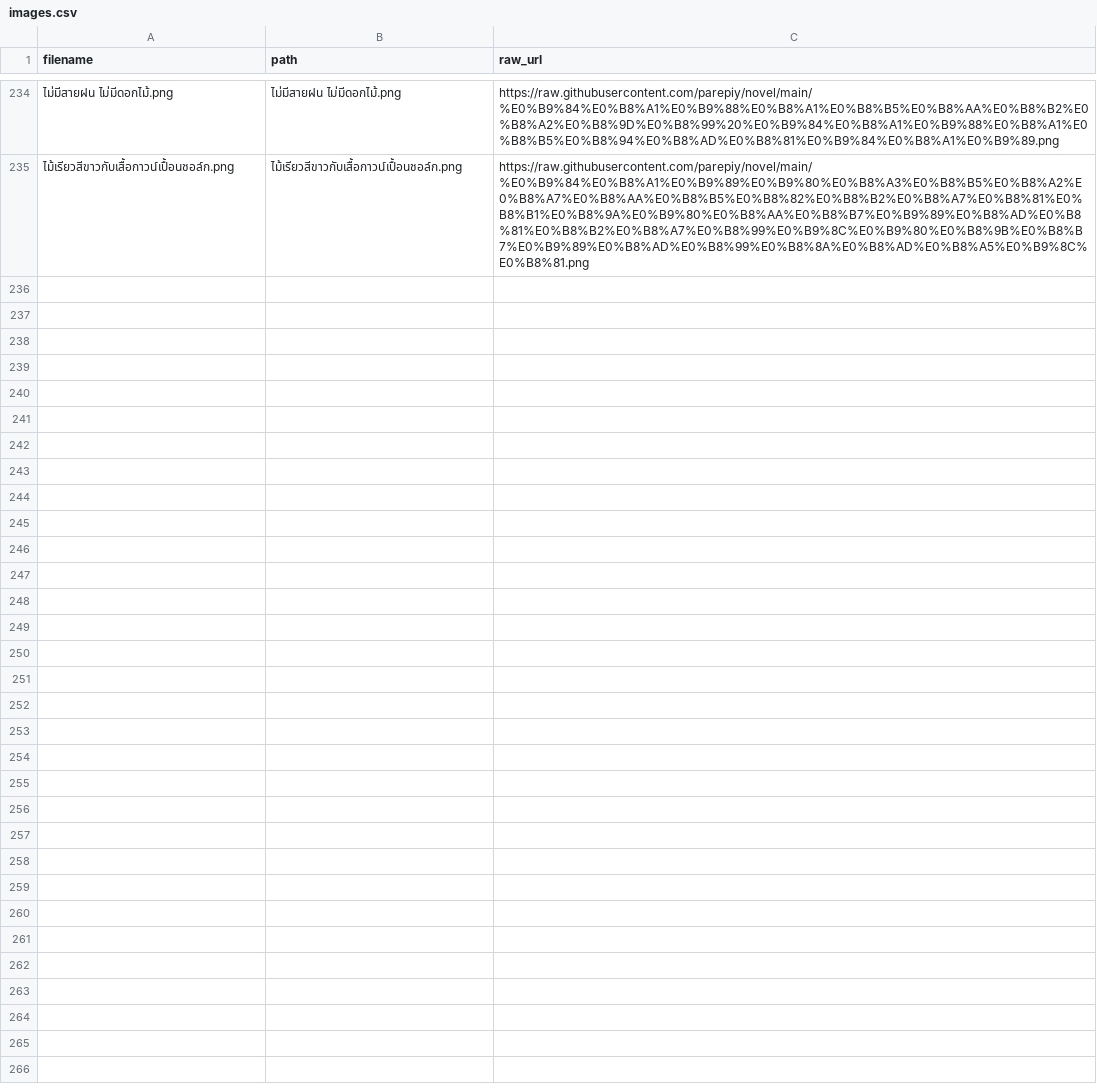
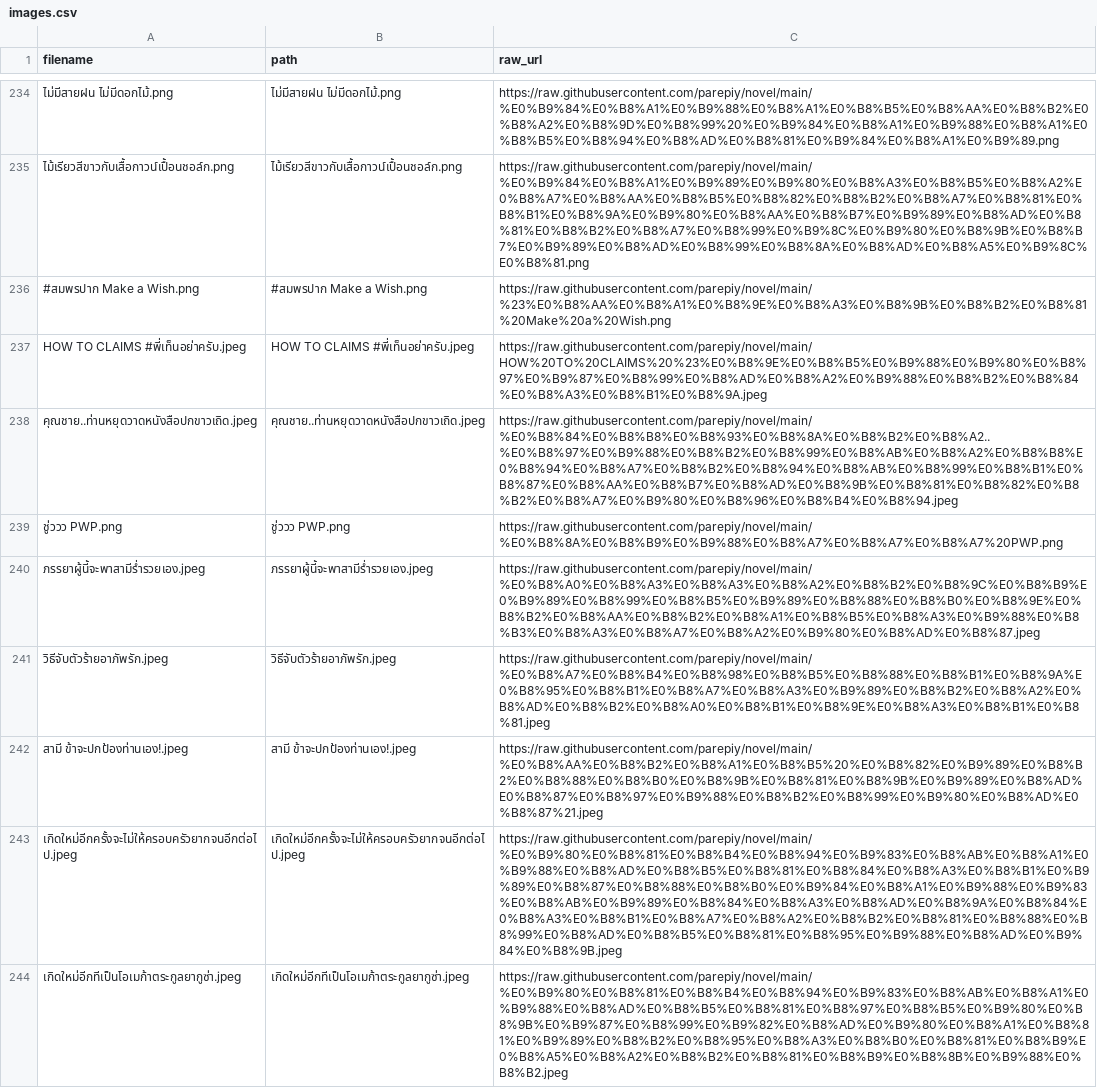
Before and after one commit to parepiy/novel, a CSV file: images.csv, drawn as a sheet; only a part is shown, gaps mark what is left out; the diff names each change by its address in the sheet, - before the commit and + after, or states it on an @@ line.

```diff
--- a/images.csv
+++ b/images.csv
+row 236: #สมพรปาก Make a Wish.png | #สมพรปาก Make a Wish.png | https://raw.githubusercontent.com/parepiy/novel/main/%23%E0%B8%AA%E0%B8%A1%E0%B8%9E%E0%B8%A3%E0%B8%9B%E0%B8%B2%E0%B8%81%20Make%20a%20Wish.png
+row 237: HOW TO CLAIMS #พี่เท็นอย่าครับ.jpeg | HOW TO CLAIMS #พี่เท็นอย่าครับ.jpeg | https://raw.githubusercontent.com/parepiy/novel/main/HOW%20TO%20CLAIMS%20%23%E0%B8%9E%E0%B8%B5%E0%B9%88%E0%B9%80%E0%B8%97%E0%B9%87%E0%B8%99%E0%B8%AD%E0%B8%A2%E0%B9%88%E0%B8%B2%E0%B8%84%E0%B8%A3%E0%B8%B1%E0%B8%9A.jpeg
+row 238: คุณชาย..ท่านหยุดวาดหนังสือปกขาวเถิด.jpeg | คุณชาย..ท่านหยุดวาดหนังสือปกขาวเถิด.jpeg | https://raw.githubusercontent.com/parepiy/novel/main/%E0%B8%84%E0%B8%B8%E0%B8%93%E0%B8%8A%E0%B8%B2%E0%B8%A2..%E0%B8%97%E0%B9%88%E0%B8%B2%E0%B8%99%E0%B8%AB%E0%B8%A2%E0%B8%B8%E0%B8%94%E0%B8%A7%E0%B8%B2%E0%B8%94%E0%B8%AB%E0%B8%99%E0%B8%B1%E0%B8%87%E0%B8%AA%E0%B8%B7%E0%B8%AD%E0%B8%9B%E0%B8%81%E0%B8%82%E0%B8%B2%E0%B8%A7%E0%B9%80%E0%B8%96%E0%B8%B4%E0%B8%94.jpeg
+row 239: ชู่ววว PWP.png | ชู่ววว PWP.png | https://raw.githubusercontent.com/parepiy/novel/main/%E0%B8%8A%E0%B8%B9%E0%B9%88%E0%B8%A7%E0%B8%A7%E0%B8%A7%20PWP.png
+row 240: ภรรยาผู้นี้จะพาสามีร่ำรวยเอง.jpeg | ภรรยาผู้นี้จะพาสามีร่ำรวยเอง.jpeg | https://raw.githubusercontent.com/parepiy/novel/main/%E0%B8%A0%E0%B8%A3%E0%B8%A3%E0%B8%A2%E0%B8%B2%E0%B8%9C%E0%B8%B9%E0%B9%89%E0%B8%99%E0%B8%B5%E0%B9%89%E0%B8%88%E0%B8%B0%E0%B8%9E%E0%B8%B2%E0%B8%AA%E0%B8%B2%E0%B8%A1%E0%B8%B5%E0%B8%A3%E0%B9%88%E0%B8%B3%E0%B8%A3%E0%B8%A7%E0%B8%A2%E0%B9%80%E0%B8%AD%E0%B8%87.jpeg
+row 241: วิธีจับตัวร้ายอาภัพรัก.jpeg | วิธีจับตัวร้ายอาภัพรัก.jpeg | https://raw.githubusercontent.com/parepiy/novel/main/%E0%B8%A7%E0%B8%B4%E0%B8%98%E0%B8%B5%E0%B8%88%E0%B8%B1%E0%B8%9A%E0%B8%95%E0%B8%B1%E0%B8%A7%E0%B8%A3%E0%B9%89%E0%B8%B2%E0%B8%A2%E0%B8%AD%E0%B8%B2%E0%B8%A0%E0%B8%B1%E0%B8%9E%E0%B8%A3%E0%B8%B1%E0%B8%81.jpeg
+row 242: สามี ข้าจะปกป้องท่านเอง!.jpeg | สามี ข้าจะปกป้องท่านเอง!.jpeg | https://raw.githubusercontent.com/parepiy/novel/main/%E0%B8%AA%E0%B8%B2%E0%B8%A1%E0%B8%B5%20%E0%B8%82%E0%B9%89%E0%B8%B2%E0%B8%88%E0%B8%B0%E0%B8%9B%E0%B8%81%E0%B8%9B%E0%B9%89%E0%B8%AD%E0%B8%87%E0%B8%97%E0%B9%88%E0%B8%B2%E0%B8%99%E0%B9%80%E0%B8%AD%E0%B8%87%21.jpeg
+row 243: เกิดใหม่อีกครั้งจะไม่ให้ครอบครัวยากจนอีกต่อไป.jpeg | เกิดใหม่อีกครั้งจะไม่ให้ครอบครัวยากจนอีกต่อไป.jpeg | https://raw.githubusercontent.com/parepiy/novel/main/%E0%B9%80%E0%B8%81%E0%B8%B4%E0%B8%94%E0%B9%83%E0%B8%AB%E0%B8%A1%E0%B9%88%E0%B8%AD%E0%B8%B5%E0%B8%81%E0%B8%84%E0%B8%A3%E0%B8%B1%E0%B9%89%E0%B8%87%E0%B8%88%E0%B8%B0%E0%B9%84%E0%B8%A1%E0%B9%88%E0%B9%83%E0%B8%AB%E0%B9%89%E0%B8%84%E0%B8%A3%E0%B8%AD%E0%B8%9A%E0%B8%84%E0%B8%A3%E0%B8%B1%E0%B8%A7%E0%B8%A2%E0%B8%B2%E0%B8%81%E0%B8%88%E0%B8%99%E0%B8%AD%E0%B8%B5%E0%B8%81%E0%B8%95%E0%B9%88%E0%B8%AD%E0%B9%84%E0%B8%9B.jpeg
+row 244: เกิดใหม่อีกทีเป็นโอเมก้าตระกูลยากูซ่า.jpeg | เกิดใหม่อีกทีเป็นโอเมก้าตระกูลยากูซ่า.jpeg | https://raw.githubusercontent.com/parepiy/novel/main/%E0%B9%80%E0%B8%81%E0%B8%B4%E0%B8%94%E0%B9%83%E0%B8%AB%E0%B8%A1%E0%B9%88%E0%B8%AD%E0%B8%B5%E0%B8%81%E0%B8%97%E0%B8%B5%E0%B9%80%E0%B8%9B%E0%B9%87%E0%B8%99%E0%B9%82%E0%B8%AD%E0%B9%80%E0%B8%A1%E0%B8%81%E0%B9%89%E0%B8%B2%E0%B8%95%E0%B8%A3%E0%B8%B0%E0%B8%81%E0%B8%B9%E0%B8%A5%E0%B8%A2%E0%B8%B2%E0%B8%81%E0%B8%B9%E0%B8%8B%E0%B9%88%E0%B8%B2.jpeg
```
Also changed, not shown: 1 other file.
